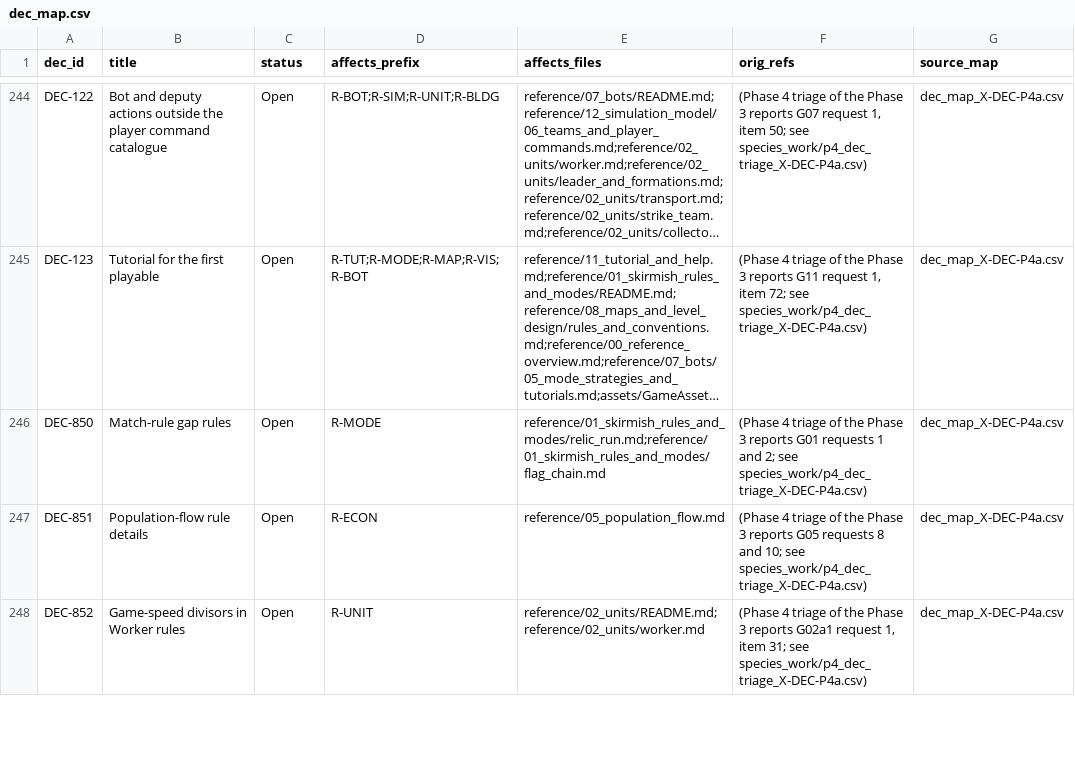
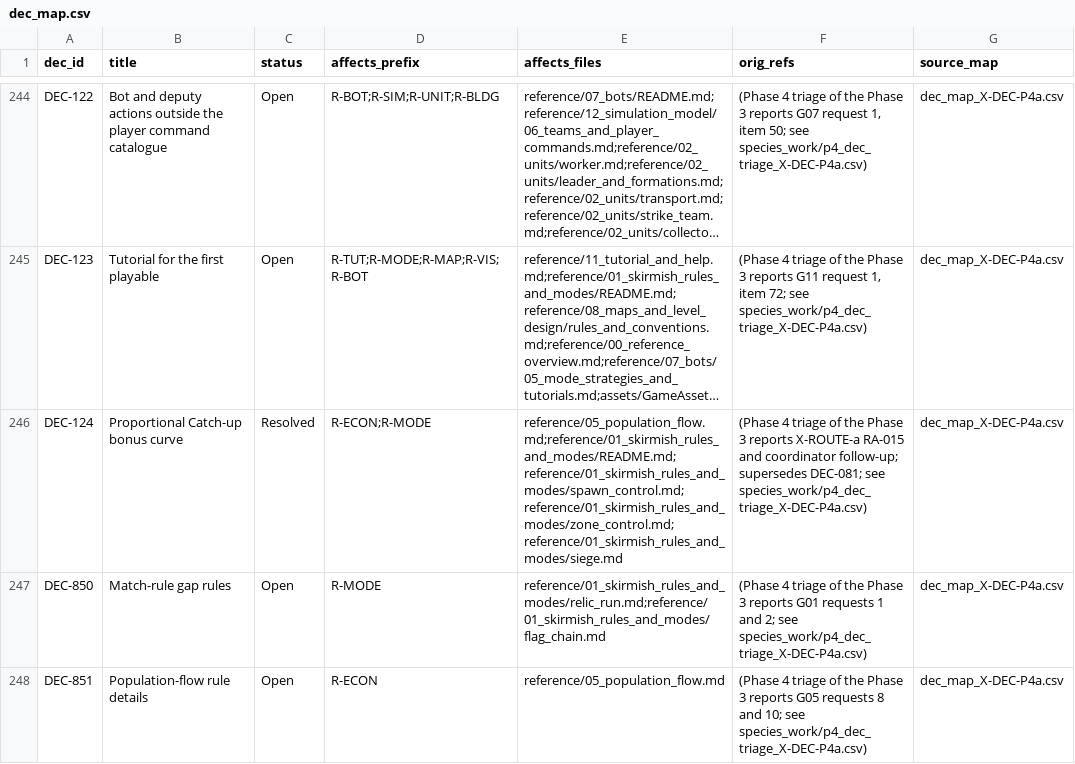
Before and after one commit to Zwaliebaba/Species.AI, a CSV file: species_work/dec_map.csv, drawn as a sheet; only a part is shown, gaps mark what is left out; the shorter side is filled out with more unchanged rows; long unchanged cells end in …; the diff names each change by its address in the sheet, - before the commit and + after, or states it on an @@ line.

```diff
--- a/species_work/dec_map.csv
+++ b/species_work/dec_map.csv
+row 246: DEC-124 | Proportional Catch-up bonus curve | Resolved | R-ECON;R-MODE | reference/05_population_flow.md;reference/01_skirmish_rules_and_modes/README.md;reference/01_skirmish_rules_and_modes/spawn_control.md;reference/01_skirmish_rules_and_modes/zone_control.md;reference/01_skirmish_rules_and_modes/siege.md | (Phase 4 triage of the Phase 3 reports X-ROUTE-a RA-015 and coordinator follow-up; supersedes DEC-081; see species_work/p4_dec_triage_X-DEC-P4a.csv) | dec_map_X-DEC-P4a.csv
```
Also changed, not shown: species_work/dec_map_X-DEC-P4a.csv, species_work/p4_dec_triage_X-DEC-P4a.csv, 7 other files.
